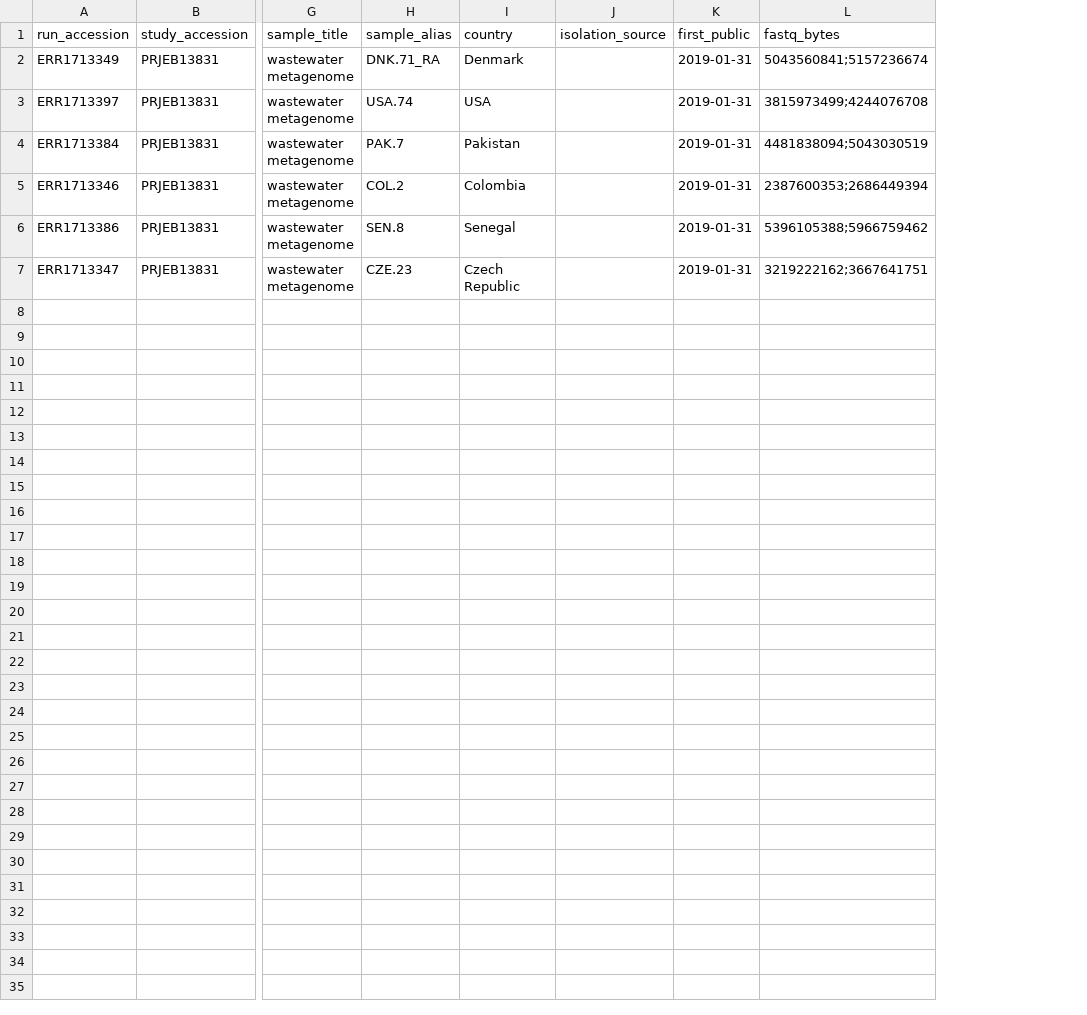
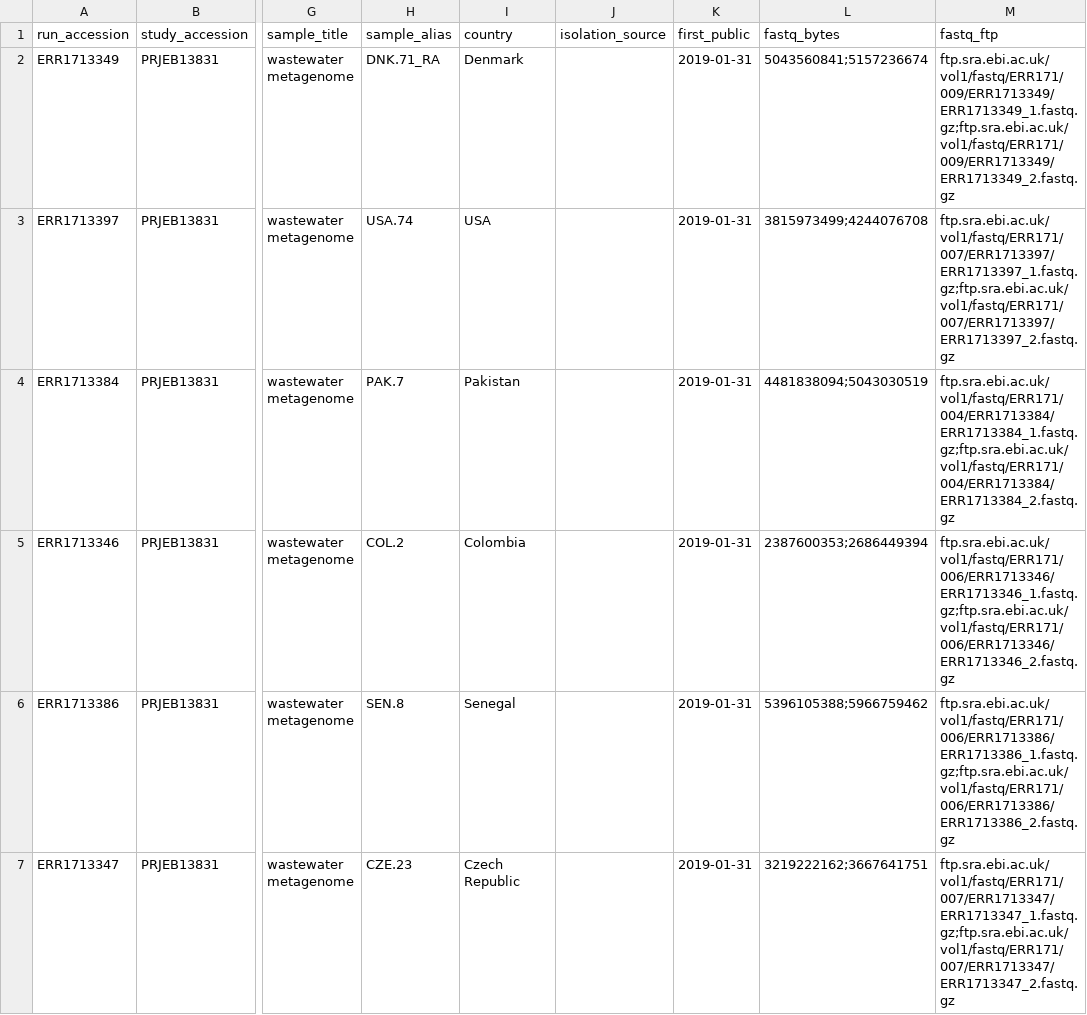
Before and after one commit to Sumiya-Ahasan/Data_mining_paper, a TSV file: data_mining_paper/data_manifest/bg_hiseq_prjeb13831.tsv, drawn as a sheet; only a part is shown, gaps mark what is left out; the diff names each change by its address in the sheet, - before the commit and + after, or states it on an @@ line.

```diff
--- a/data_mining_paper/data_manifest/bg_hiseq_prjeb13831.tsv
+++ b/data_mining_paper/data_manifest/bg_hiseq_prjeb13831.tsv
+column M (fastq_ftp), rows 2-7: ftp.sra.ebi.ac.uk/vol1/fastq/ERR171/009/ERR1713349/ERR1713349_1.fastq.gz;ftp.sra.ebi.ac.uk/vol1/fastq/ERR171/009/ERR1713349/ERR1713349_2.fastq.gz | ftp.sra.ebi.ac.uk/vol1/fastq/ERR171/007/ERR1713397/ERR1713397_1.fastq.gz;ftp.sra.ebi.ac.uk/vol1/fastq/ERR171/007/ERR1713397/ERR1713397_2.fastq.gz | ftp.sra.ebi.ac.uk/vol1/fastq/ERR171/004/ERR1713384/ERR1713384_1.fastq.gz;ftp.sra.ebi.ac.uk/vol1/fastq/ERR171/004/ERR1713384/ERR1713384_2.fastq.gz | ftp.sra.ebi.ac.uk/vol1/fastq/ERR171/006/ERR1713346/ERR1713346_1.fastq.gz;ftp.sra.ebi.ac.uk/vol1/fastq/ERR171/006/ERR1713346/ERR1713346_2.fastq.gz | ftp.sra.ebi.ac.uk/vol1/fastq/ERR171/006/ERR1713386/ERR1713386_1.fastq.gz;ftp.sra.ebi.ac.uk/vol1/fastq/ERR171/006/ERR1713386/ERR1713386_2.fastq.gz | ftp.sra.ebi.ac.uk/vol1/fastq/ERR171/007/ERR1713347/ERR1713347_1.fastq.gz;ftp.sra.ebi.ac.uk/vol1/fastq/ERR171/007/ERR1713347/ERR1713347_2.fastq.gz
```
Also changed, not shown: data_mining_paper/data_manifest/bg_test_prjna1095031.tsv, 3 other files.
